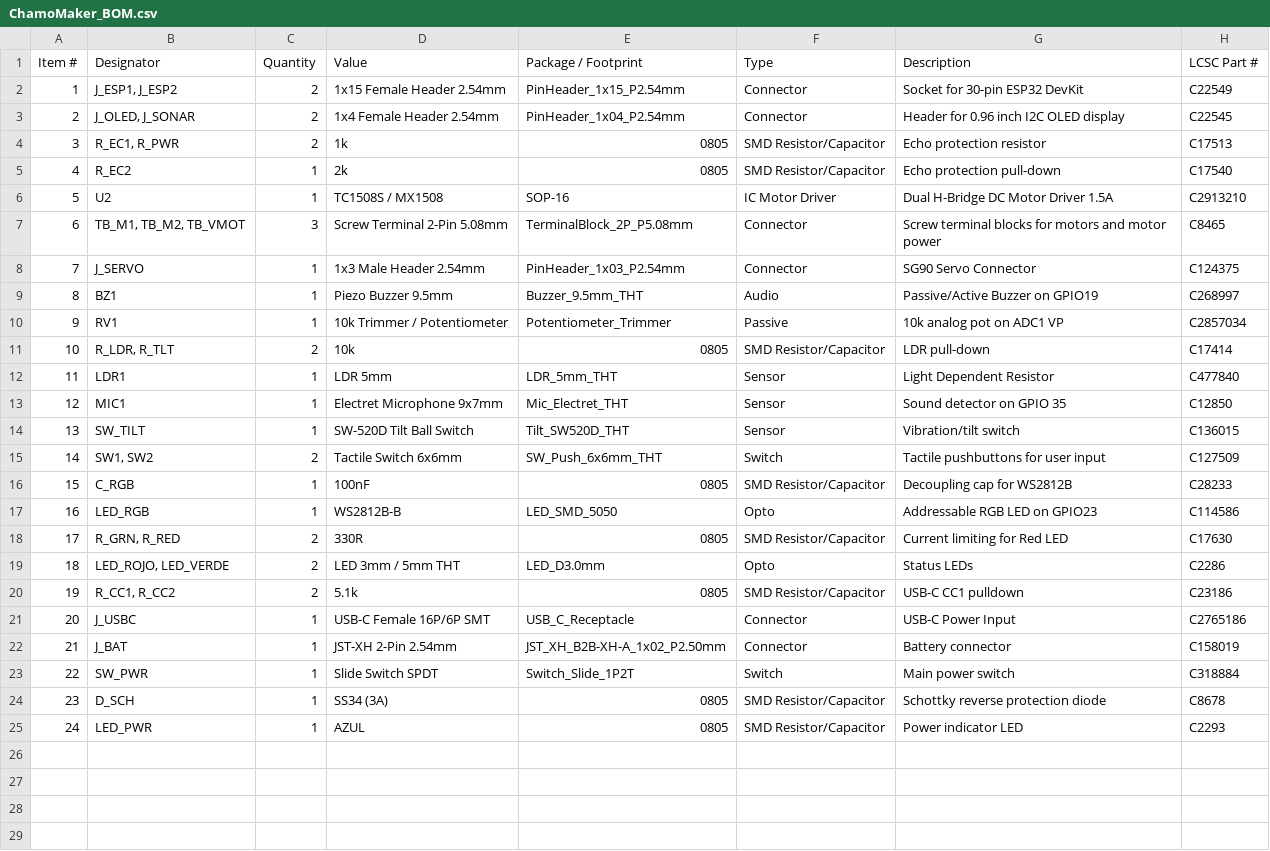
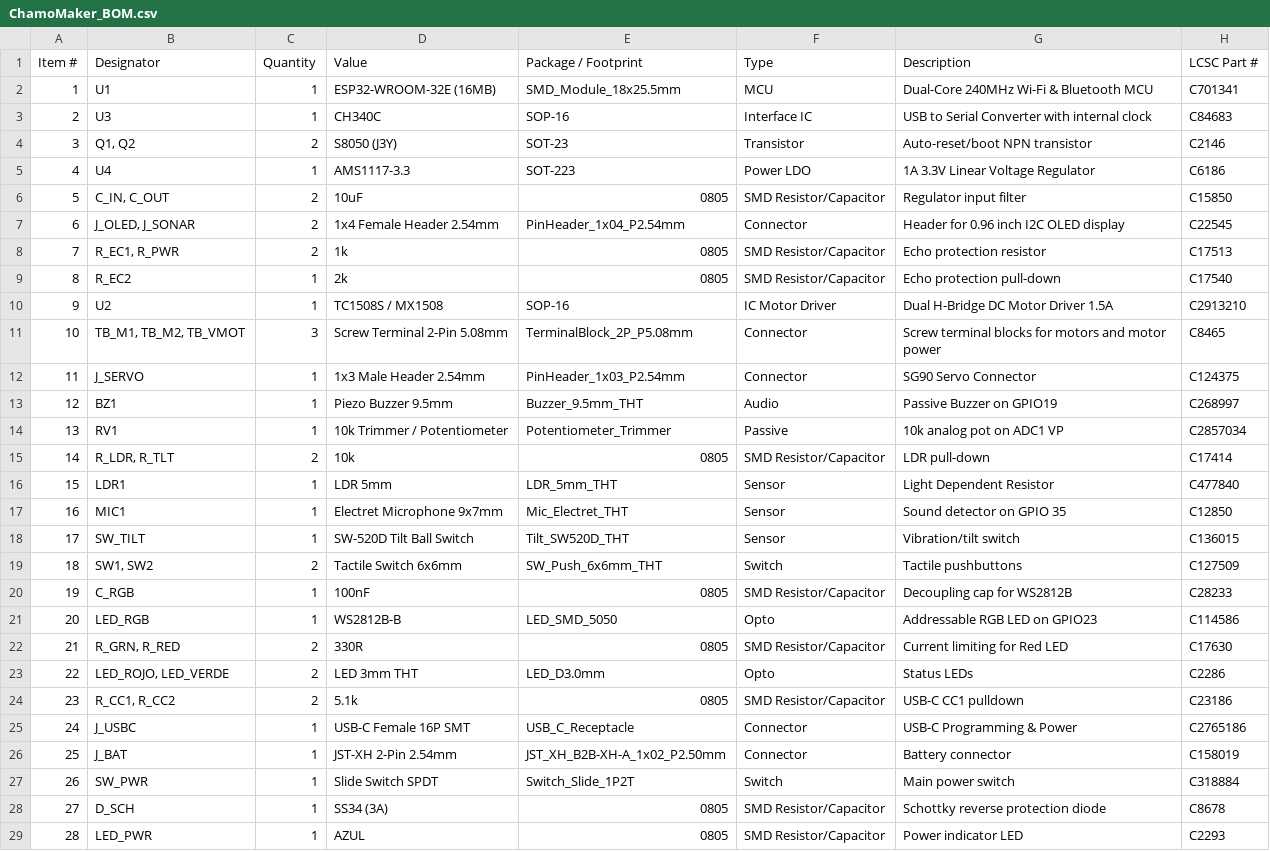
Before and after one commit to infocentroag/ChamoMaker, a CSV file: ChamoMaker_BOM.csv, drawn as a sheet; removed rows and columns are numbered as before the commit, all else as after; the diff names each change by its address in the sheet, - before the commit and + after, or states it on an @@ line.

Commit message:
Update ChamoMaker_BOM.csv with v2.0 SMT All-In-One production package

```diff
--- a/ChamoMaker_BOM.csv
+++ b/ChamoMaker_BOM.csv
-row 2: 1 | J_ESP1, J_ESP2 | 2 | 1x15 Female Header 2.54mm | PinHeader_1x15_P2.54mm | Connector | Socket for 30-pin ESP32 DevKit | C22549
+row 2: 1 | U1 | 1 | ESP32-WROOM-32E (16MB) | SMD_Module_18x25.5mm | MCU | Dual-Core 240MHz Wi-Fi & Bluetooth MCU | C701341
+row 3: 2 | U3 | 1 | CH340C | SOP-16 | Interface IC | USB to Serial Converter with internal clock | C84683
+row 4: 3 | Q1, Q2 | 2 | S8050 (J3Y) | SOT-23 | Transistor | Auto-reset/boot NPN transistor | C2146
+row 5: 4 | U4 | 1 | AMS1117-3.3 | SOT-223 | Power LDO | 1A 3.3V Linear Voltage Regulator | C6186
+row 6: 5 | C_IN, C_OUT | 2 | 10uF | 0805 | SMD Resistor/Capacitor | Regulator input filter | C15850
@@ column A (Item #) renumbered from row 7 down @@
-G13 (Description): Passive/Active Buzzer on GPIO19
+G13 (Description): Passive Buzzer on GPIO19
-G19 (Description): Tactile pushbuttons for user input
+G19 (Description): Tactile pushbuttons
-D23 (Value): LED 3mm / 5mm THT
+D23 (Value): LED 3mm THT
-D25 (Value): USB-C Female 16P/6P SMT
+D25 (Value): USB-C Female 16P SMT
-G25 (Description): USB-C Power Input
+G25 (Description): USB-C Programming & Power
```
